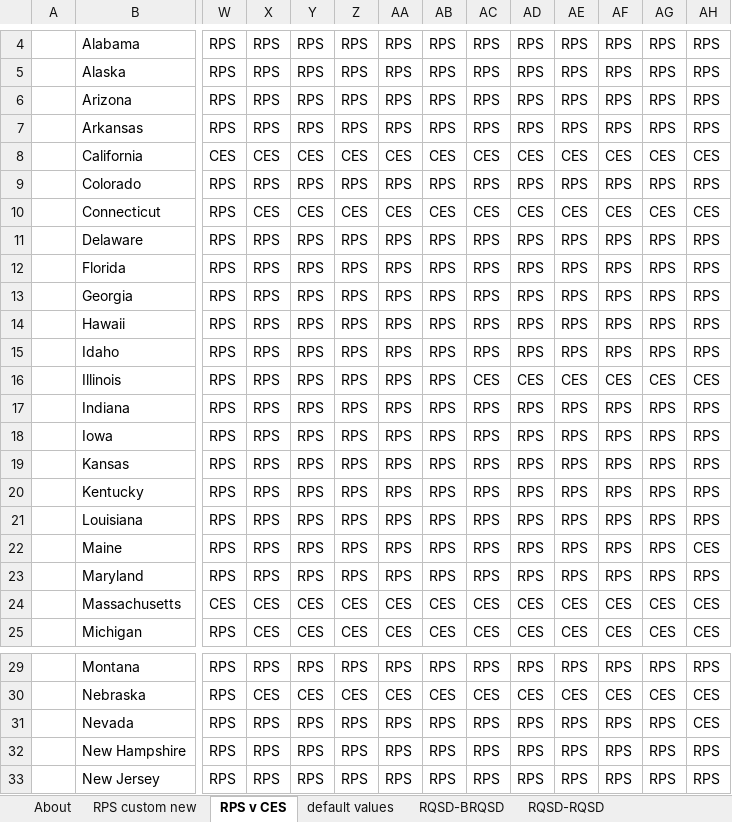
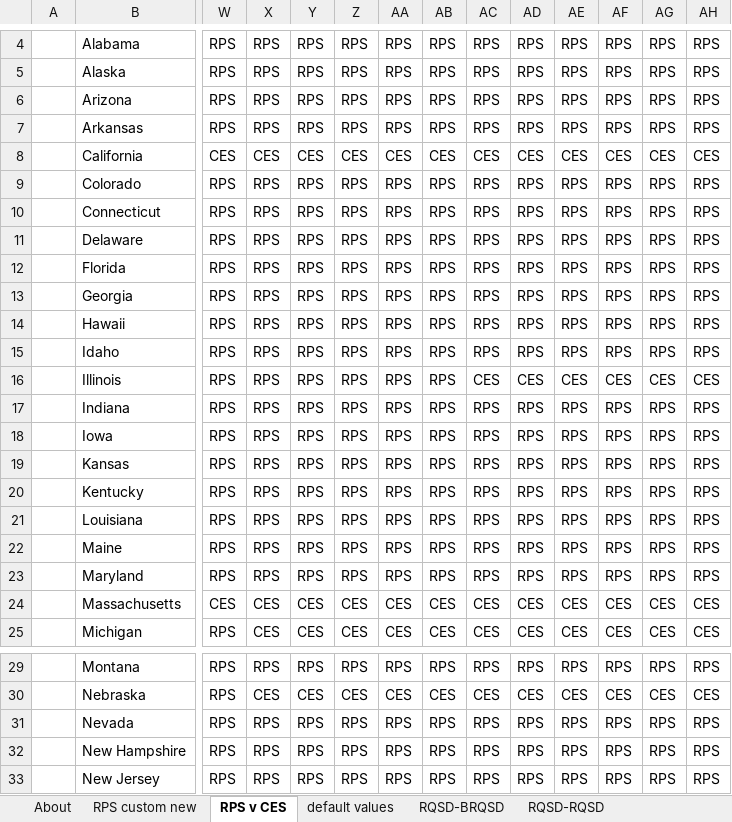
Before and after one commit to EnergyInnovation/eps-wyoming, an Excel workbook: InputData/elec/RQSD/RPS Qualifying Source Definitions.xlsx, sheet RPS v CES, drawn as a sheet; only a part is shown, gaps mark what is left out; values as stored, in another font and other column widths than the file's, no borders; conditional formats not drawn; the diff names each change by its address in the sheet, - before the commit and + after, or states it on an @@ line.

```diff
--- a/InputData/elec/RQSD/RPS Qualifying Source Definitions.xlsx (sheet RPS v CES)
+++ b/InputData/elec/RQSD/RPS Qualifying Source Definitions.xlsx (sheet RPS v CES)
-X10: CES
+X10: RPS
-Y10: CES
+Y10: RPS
-Z10: CES
+Z10: RPS
-AA10: CES
+AA10: RPS
-AB10: CES
+AB10: RPS
-AC10: CES
+AC10: RPS
-AD10: CES
+AD10: RPS
-AE10: CES
+AE10: RPS
-AF10: CES
+AF10: RPS
-AG10: CES
+AG10: RPS
-AH10: CES
+AH10: RPS
-AH22: CES
+AH22: RPS
-AH31: CES
+AH31: RPS
```
Also changed, not shown: 6 other files.
